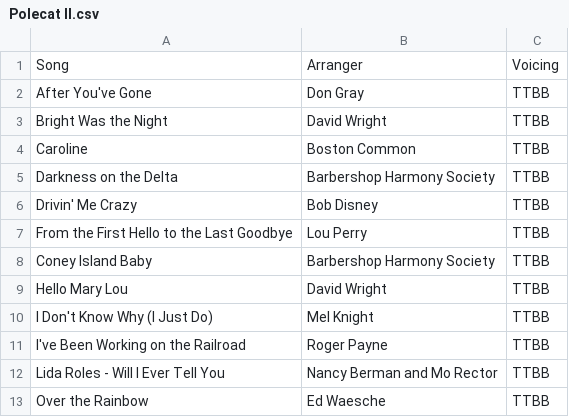
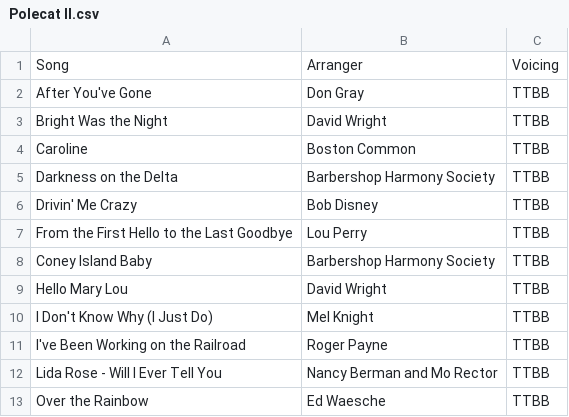
Before and after one commit to misholson/quartet-maker, a CSV file: server/QuartetMaker.Api/Data/Seeds/Collections/Polecat II.csv, drawn as a sheet.

Commit message:
Fixing typos

```diff
--- a/server/QuartetMaker.Api/Data/Seeds/Collections/Polecat II.csv
+++ b/server/QuartetMaker.Api/Data/Seeds/Collections/Polecat II.csv
@@ -11,3 +11,3 @@ Hello Mary Lou,David Wright,TTBB
 "I've Been Working on the Railroad",Roger Payne,TTBB
-"Lida Roles - Will I Ever Tell You",Nancy Berman and Mo Rector,TTBB
+"Lida Rose - Will I Ever Tell You",Nancy Berman and Mo Rector,TTBB
 Over the Rainbow,Ed Waesche,TTBB
```
